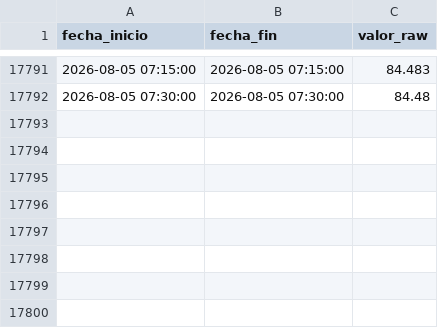
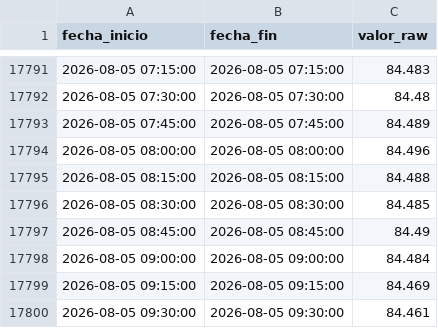
Before and after one commit to oceanografof/canal-panama-dashboards, a CSV file: data/Lake_Res_elevation_Telem_AVG_GAT.csv, drawn as a sheet; only a part is shown, gaps mark what is left out.

```diff
--- a/data/Lake_Res_elevation_Telem_AVG_GAT.csv
+++ b/data/Lake_Res_elevation_Telem_AVG_GAT.csv
@@ -17792 +17792,9 @@ fecha_inicio,fecha_fin,valor_raw
 2026-08-05 07:30:00,2026-08-05 07:30:00,84.48
+2026-08-05 07:45:00,2026-08-05 07:45:00,84.489
+2026-08-05 08:00:00,2026-08-05 08:00:00,84.496
+2026-08-05 08:15:00,2026-08-05 08:15:00,84.488
+2026-08-05 08:30:00,2026-08-05 08:30:00,84.485
+2026-08-05 08:45:00,2026-08-05 08:45:00,84.49
+2026-08-05 09:00:00,2026-08-05 09:00:00,84.484
+2026-08-05 09:15:00,2026-08-05 09:15:00,84.469
+2026-08-05 09:30:00,2026-08-05 09:30:00,84.461
```
Also changed, not shown: data/Discharge_AT_ALHA_Diario.csv, 3 other files.
